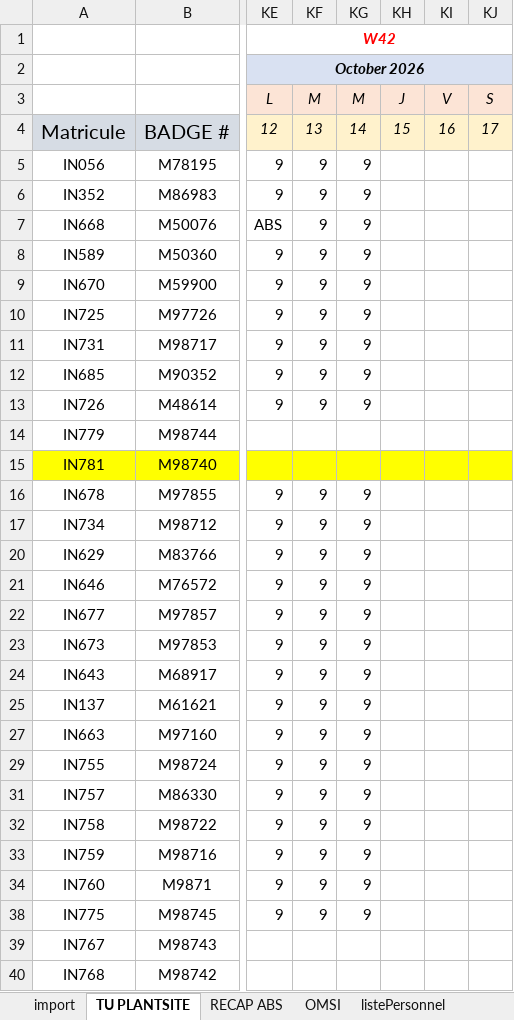
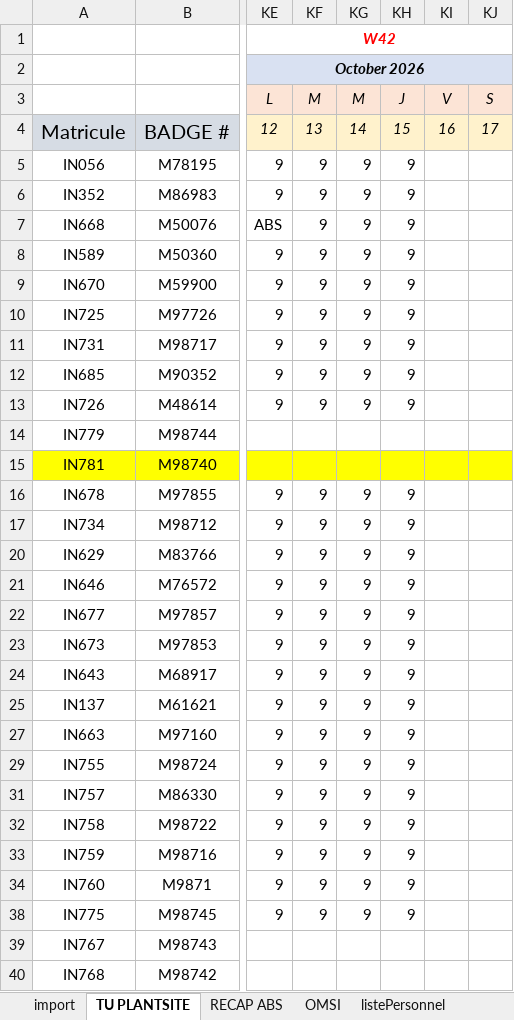
Before and after one commit to HeryANDRIANIRIANA/AgentAdministratifField, an Excel workbook: data/CREATION SUIVI PRESENCE2026-10-16.xlsx, sheet TU PLANTSITE, drawn as a sheet; only a part is shown, gaps mark what is left out; values as stored, in another font and other column widths than the file's, no borders; conditional formats not drawn; the diff covers the shown part only; the diff names each change by its address in the sheet, - before the commit and + after, or states it on an @@ line.

```diff
--- a/data/CREATION SUIVI PRESENCE2026-10-16.xlsx (sheet TU PLANTSITE)
+++ b/data/CREATION SUIVI PRESENCE2026-10-16.xlsx (sheet TU PLANTSITE)
-KH5:KH13: (empty)
+KH5:KH13: 9
-KH16:KH17: (empty)
+KH16:KH17: 9
-KH20:KH25: (empty)
+KH20:KH25: 9
-KH27: (empty)
+KH27: 9
-KH29: (empty)
+KH29: 9
-KH31:KH34: (empty)
+KH31:KH34: 9
-KH38: (empty)
+KH38: 9
```
Also changed, not shown: 32 edited cells elsewhere in this sheet, sheet RECAP CONGEE MAI, 15 other files.
